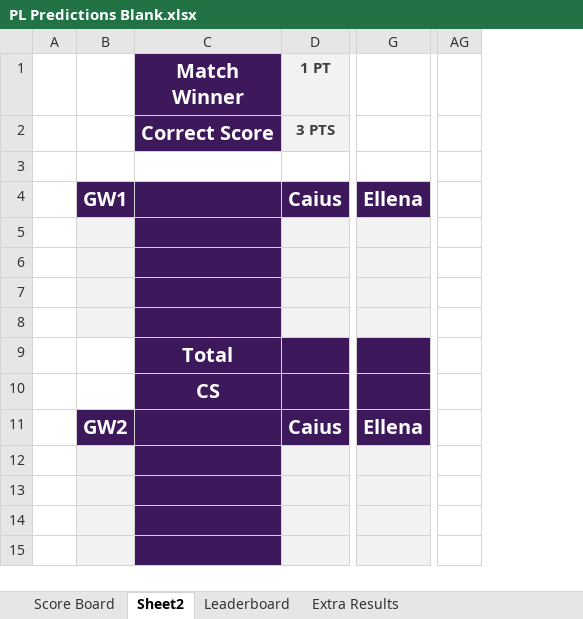
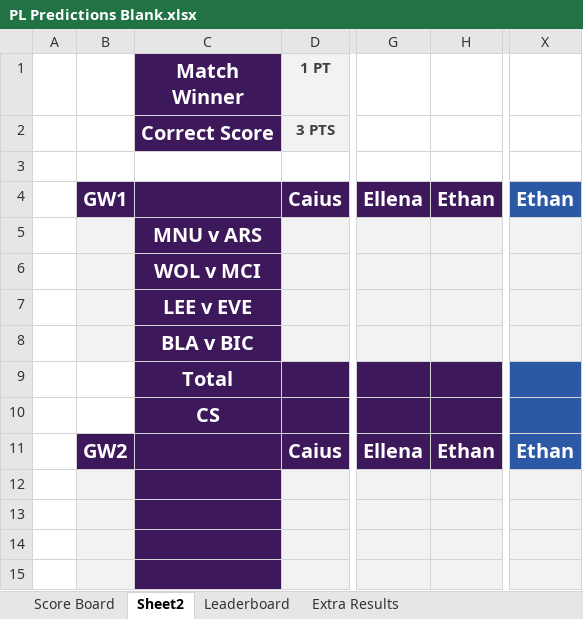
Before and after one commit to Sam-Leech/PL-Predictions-Table, an Excel workbook: PL Predictions Blank.xlsx, sheet Sheet2, drawn as a sheet; only a part is shown, gaps mark what is left out; values as stored, in another font and other column widths than the file's, no borders; removed rows and columns are numbered as before the commit, all else as after; the diff covers the shown part only; the diff names each change by its address in the sheet, - before the commit and + after, or states it on an @@ line.

```diff
--- a/PL Predictions Blank.xlsx (sheet Sheet2)
+++ b/PL Predictions Blank.xlsx (sheet Sheet2)
+column H, rows 4-11: Ethan |  |  |  |  |  |  | Ethan
+column X, rows 4-11: Ethan |  |  |  |  |  |  | Ethan
-column AG, empty
-C5 (Match Winner): (empty)
+C5 (Match Winner): MNU v ARS
-C6 (Match Winner): (empty)
+C6 (Match Winner): WOL v MCI
-C7 (Match Winner): (empty)
+C7 (Match Winner): LEE v EVE
-C8 (Match Winner): (empty)
+C8 (Match Winner): BLA v BIC
```
Also changed, not shown: 1 added row, 1 removed row and cell formats elsewhere in this sheet, sheet Extra Results, sheet Leaderboard, sheet Score Board, formulas that keep their value.
